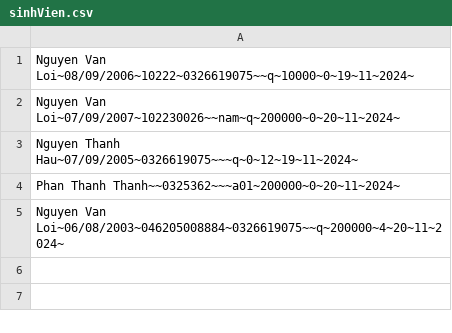
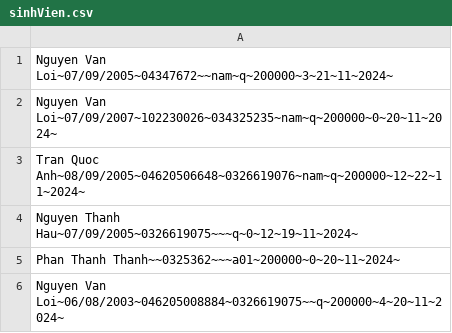
Before and after one commit to loinguyenvan274/PBL_2, a CSV file: data/sinhVien.csv, drawn as a sheet.

```diff
--- a/data/sinhVien.csv
+++ b/data/sinhVien.csv
@@ -1,3 +1,4 @@
-Nguyen Van Loi~08/09/2006~10222~0326619075~~q~10000~0~19~11~2024~ ;
-Nguyen Van Loi~07/09/2007~102230026~~nam~q~200000~0~20~11~2024~ ;
+Nguyen Van Loi~07/09/2005~04347672~~nam~q~200000~3~21~11~2024~ ;
+Nguyen Van Loi~07/09/2007~102230026~034325235~nam~q~200000~0~20~11~2024~ ;
+Tran Quoc Anh~08/09/2005~04620506648~0326619076~nam~q~200000~12~22~11~2024~ ;
 Nguyen Thanh Hau~07/09/2005~0326619075~~~q~0~12~19~11~2024~ ;
```
Also changed, not shown: data/heThong.csv, data/phong.csv, 11 other files.
